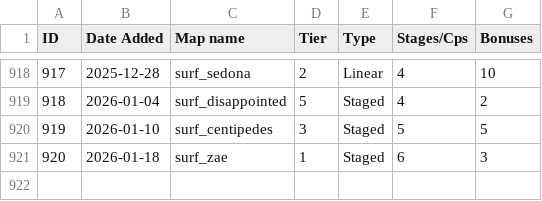
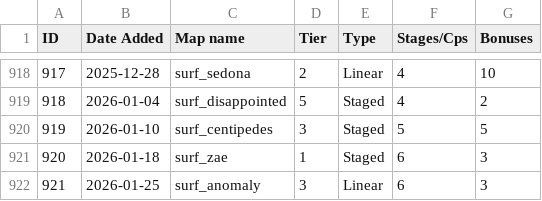
Before and after one commit to erickolbusz/amoung, a CSV file: static/KSFmaps.csv, drawn as a sheet; only a part is shown, gaps mark what is left out.

Commit message:
add anomaly

```diff
--- a/static/KSFmaps.csv
+++ b/static/KSFmaps.csv
@@ -921 +921,2 @@ ID,Date Added,Map name,Tier,Type,Stages/Cps,Bonuses
 920,2026-01-18,surf_zae,1,Staged,6,3
+921,2026-01-25,surf_anomaly,3,Linear,6,3
```
Also changed, not shown: 1 other file.
